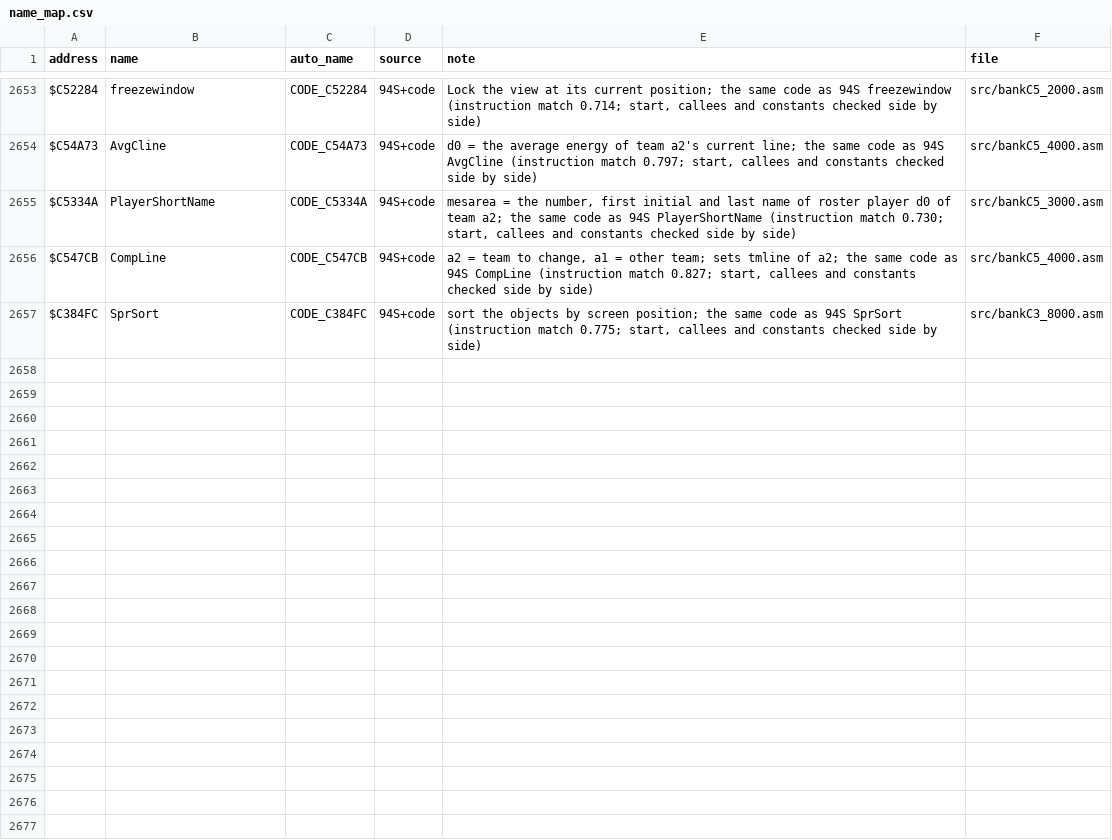
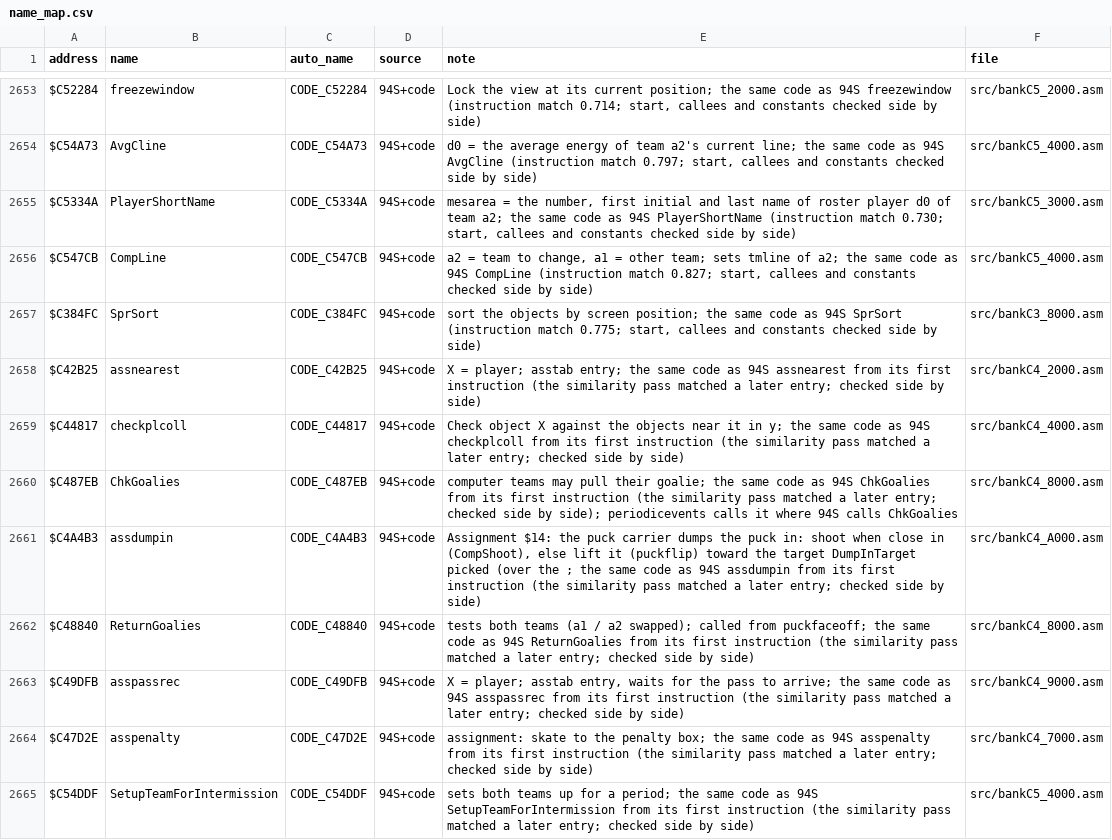
Before and after one commit to abdulahmad/NHL95SNES, a CSV file: docs/name_map.csv, drawn as a sheet; only a part is shown, gaps mark what is left out.

```diff
--- a/docs/name_map.csv
+++ b/docs/name_map.csv
@@ -2657 +2657,9 @@ $C547CB,CompLine,CODE_C547CB,94S+code,"a2 = team to change, a1 = other team; set
 $C384FC,SprSort,CODE_C384FC,94S+code,"sort the objects by screen position; the same code as 94S SprSort (instruction match 0.775; start, callees and constants checked side by side)",src/bankC3_8000.asm
+$C42B25,assnearest,CODE_C42B25,94S+code,"X = player; asstab entry; the same code as 94S assnearest from its first instruction (the similarity pass matched a later entry; checked side by side)",src/bankC4_2000.asm
+$C44817,checkplcoll,CODE_C44817,94S+code,"Check object X against the objects near it in y; the same code as 94S checkplcoll from its first instruction (the similarity pass matched a later entry; checked side by side)",src/bankC4_4000.asm
+$C487EB,ChkGoalies,CODE_C487EB,94S+code,"computer teams may pull their goalie; the same code as 94S ChkGoalies from its first instruction (the similarity pass matched a later entry; checked side by side); periodicevents calls it where 94S calls ChkGoalies",src/bankC4_8000.asm
+$C4A4B3,assdumpin,CODE_C4A4B3,94S+code,"Assignment $14: the puck carrier dumps the puck in: shoot when close in (CompShoot), else lift it (puckflip) toward the target DumpInTarget picked (over the ; the same code as 94S assdumpin from its first instruction (the similarity pass matched a later entry; checked side by side)",src/bankC4_A000.asm
+$C48840,ReturnGoalies,CODE_C48840,94S+code,"tests both teams (a1 / a2 swapped); called from puckfaceoff; the same code as 94S ReturnGoalies from its first instruction (the similarity pass matched a later entry; checked side by side)",src/bankC4_8000.asm
+$C49DFB,asspassrec,CODE_C49DFB,94S+code,"X = player; asstab entry, waits for the pass to arrive; the same code as 94S asspassrec from its first instruction (the similarity pass matched a later entry; checked side by side)",src/bankC4_9000.asm
+$C47D2E,asspenalty,CODE_C47D2E,94S+code,"assignment: skate to the penalty box; the same code as 94S asspenalty from its first instruction (the similarity pass matched a later entry; checked side by side)",src/bankC4_7000.asm
+$C54DDF,SetupTeamForIntermission,CODE_C54DDF,94S+code,"sets both teams up for a period; the same code as 94S SetupTeamForIntermission from its first instruction (the similarity pass matched a later entry; checked side by side)",src/bankC5_4000.asm
```
Also changed, not shown: 14 other files.
